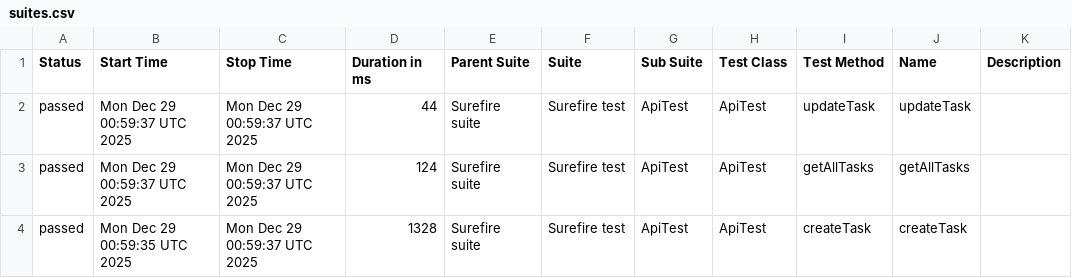
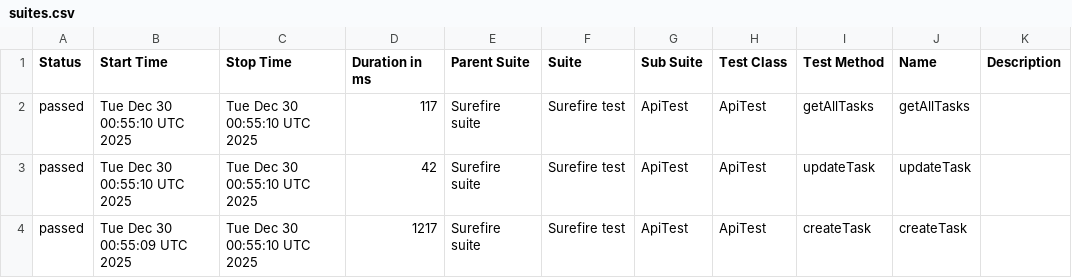
Before and after one commit to MarinaKrasiuk/spf, a CSV file: allure/data/suites.csv, drawn as a sheet.

```diff
--- a/allure/data/suites.csv
+++ b/allure/data/suites.csv
@@ -1,4 +1,4 @@
 "Status","Start Time","Stop Time","Duration in ms","Parent Suite","Suite","Sub Suite","Test Class","Test Method","Name","Description"
-"passed","Mon Dec 29 00:59:37 UTC 2025","Mon Dec 29 00:59:37 UTC 2025","44","Surefire suite","Surefire test","ApiTest","ApiTest","updateTask","updateTask",""
-"passed","Mon Dec 29 00:59:37 UTC 2025","Mon Dec 29 00:59:37 UTC 2025","124","Surefire suite","Surefire test","ApiTest","ApiTest","getAllTasks","getAllTasks",""
-"passed","Mon Dec 29 00:59:35 UTC 2025","Mon Dec 29 00:59:37 UTC 2025","1328","Surefire suite","Surefire test","ApiTest","ApiTest","createTask","createTask",""
+"passed","Tue Dec 30 00:55:10 UTC 2025","Tue Dec 30 00:55:10 UTC 2025","117","Surefire suite","Surefire test","ApiTest","ApiTest","getAllTasks","getAllTasks",""
+"passed","Tue Dec 30 00:55:10 UTC 2025","Tue Dec 30 00:55:10 UTC 2025","42","Surefire suite","Surefire test","ApiTest","ApiTest","updateTask","updateTask",""
+"passed","Tue Dec 30 00:55:09 UTC 2025","Tue Dec 30 00:55:10 UTC 2025","1217","Surefire suite","Surefire test","ApiTest","ApiTest","createTask","createTask",""
```
Also changed, not shown: 20 other files.
